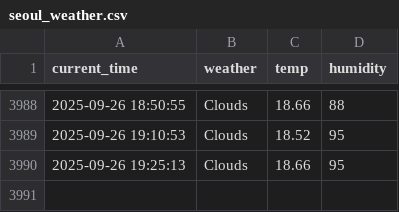
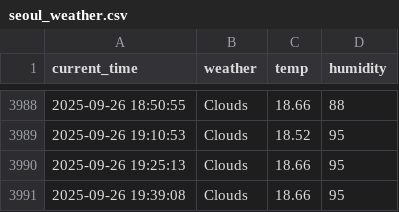
Before and after one commit to simjaehoon1/seoul_weather_5m, a CSV file: seoul_weather.csv, drawn as a sheet; only a part is shown, gaps mark what is left out; the diff names each change by its address in the sheet, - before the commit and + after, or states it on an @@ line.

```diff
--- a/seoul_weather.csv
+++ b/seoul_weather.csv
+row 3991: 2025-09-26 19:39:08 | Clouds | 18.66 | 95
```
